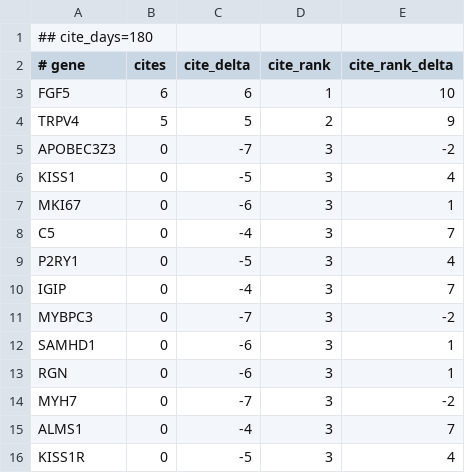
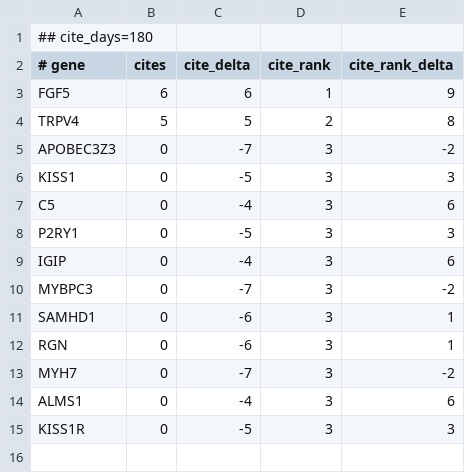
Before and after one commit to broadinstitute/gene-hints, a TSV file: data/felis-catus-pubmed-citations.tsv, drawn as a sheet.

```diff
--- a/data/felis-catus-pubmed-citations.tsv
+++ b/data/felis-catus-pubmed-citations.tsv
@@ -2,10 +2,9 @@
 # gene	cites	cite_delta	cite_rank	cite_rank_delta
-FGF5	6	6	1	10
-TRPV4	5	5	2	9
+FGF5	6	6	1	9
+TRPV4	5	5	2	8
 APOBEC3Z3	0	-7	3	-2
-KISS1	0	-5	3	4
-MKI67	0	-6	3	1
-C5	0	-4	3	7
-P2RY1	0	-5	3	4
-IGIP	0	-4	3	7
+KISS1	0	-5	3	3
+C5	0	-4	3	6
+P2RY1	0	-5	3	3
+IGIP	0	-4	3	6
 MYBPC3	0	-7	3	-2
@@ -14,3 +13,3 @@ RGN	0	-6	3	1
 MYH7	0	-7	3	-2
-ALMS1	0	-4	3	7
-KISS1R	0	-5	3	4
+ALMS1	0	-4	3	6
+KISS1R	0	-5	3	3
```
Also changed, not shown: data/canis-lupus-familiaris-pubmed-citations.tsv, data/homo-sapiens-gene-hints.tsv, 2 other files.
